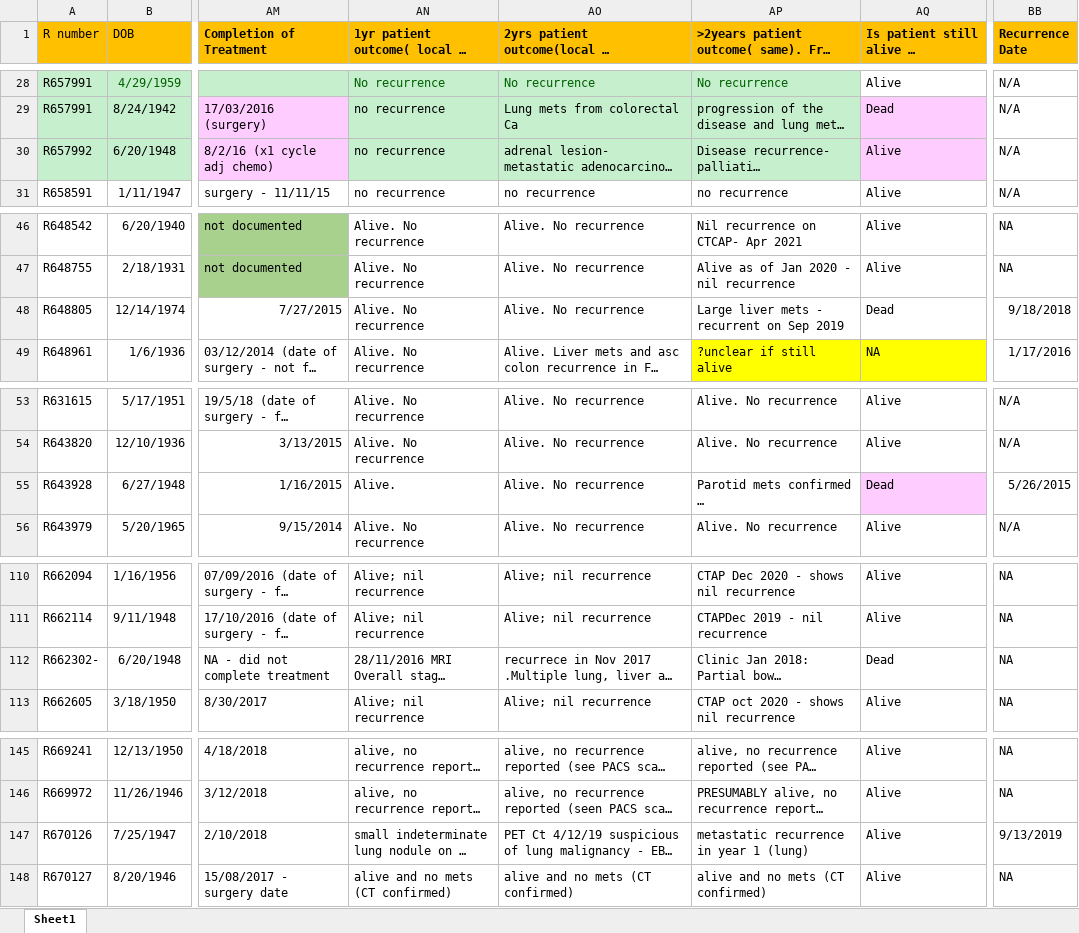
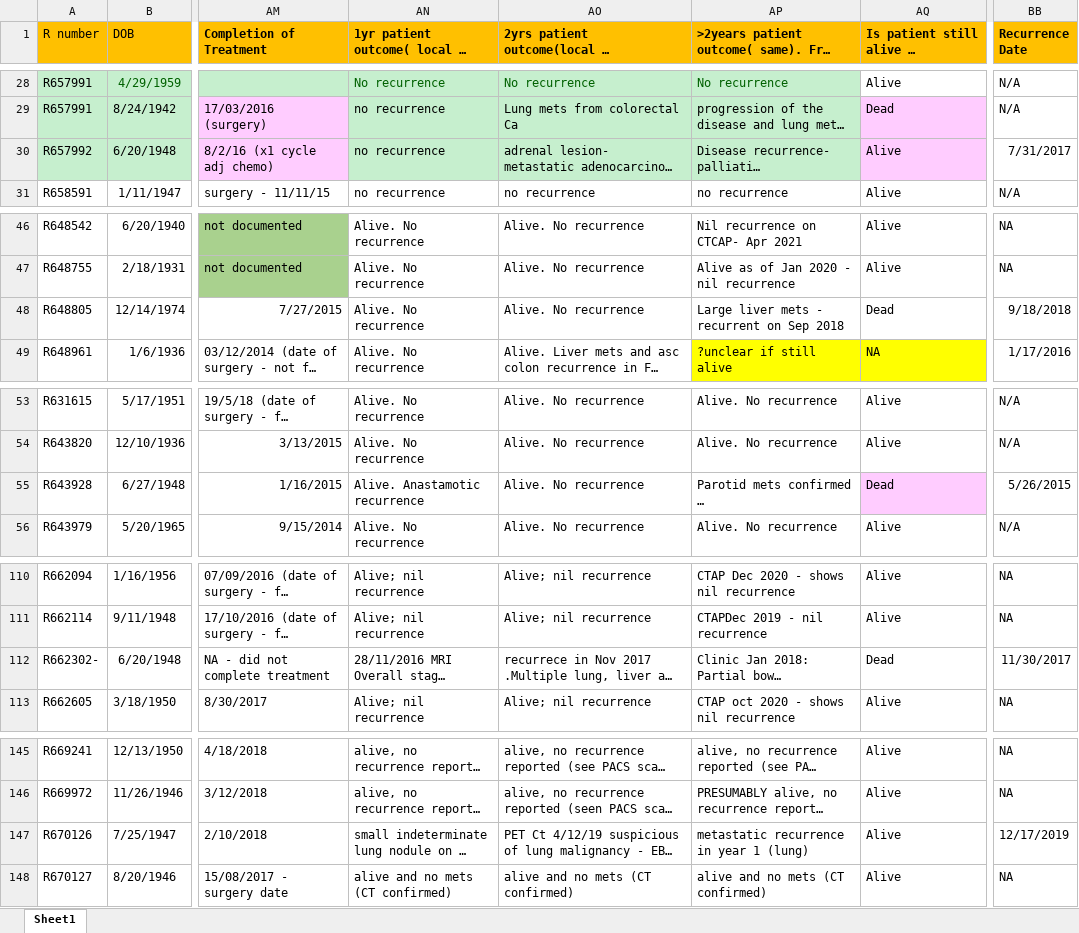
Before and after one commit to VitaminKai/rectal_chemo_vs_surveillance, an Excel workbook: input/rectal_dataset_full.xlsx, sheet Sheet1, drawn as a sheet; only a part is shown, gaps mark what is left out; long unchanged cells end in …; values as stored, in another font and other column widths than the file's, no borders; the diff names each change by its address in the sheet, - before the commit and + after, or states it on an @@ line.

Commit message:
Correct errors in raw data; customise RMD output name and dir

```diff
--- a/input/rectal_dataset_full.xlsx (sheet Sheet1)
+++ b/input/rectal_dataset_full.xlsx (sheet Sheet1)
-BB30 (Recurrence Date): N/A
+BB30 (Recurrence Date): 7/31/2017
-AP48: Large liver mets - recurrent on Sep 2019
+AP48: Large liver mets - recurrent on Sep 2018
-AN55: Alive.
+AN55: Alive. Anastamotic recurrence
-BB112 (Recurrence Date): NA
+BB112 (Recurrence Date): 11/30/2017
-BB147 (Recurrence Date): 9/13/2019
+BB147 (Recurrence Date): 12/17/2019
```
Also changed, not shown: 1 other file.
